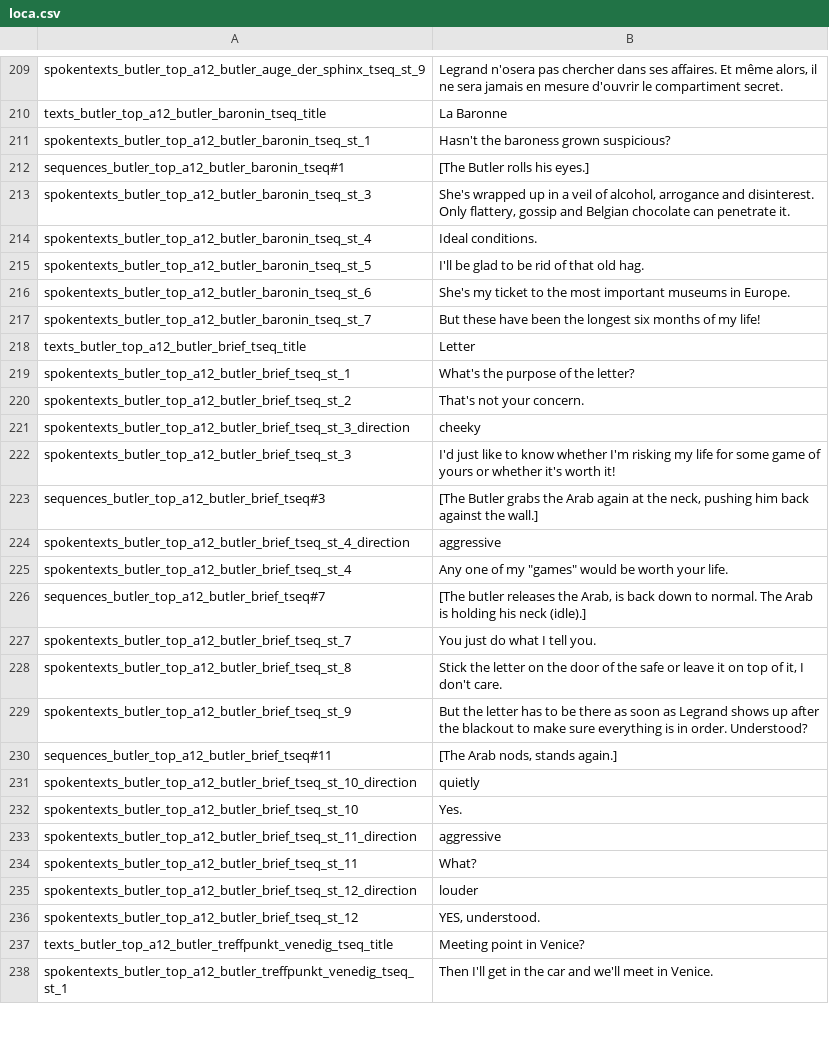
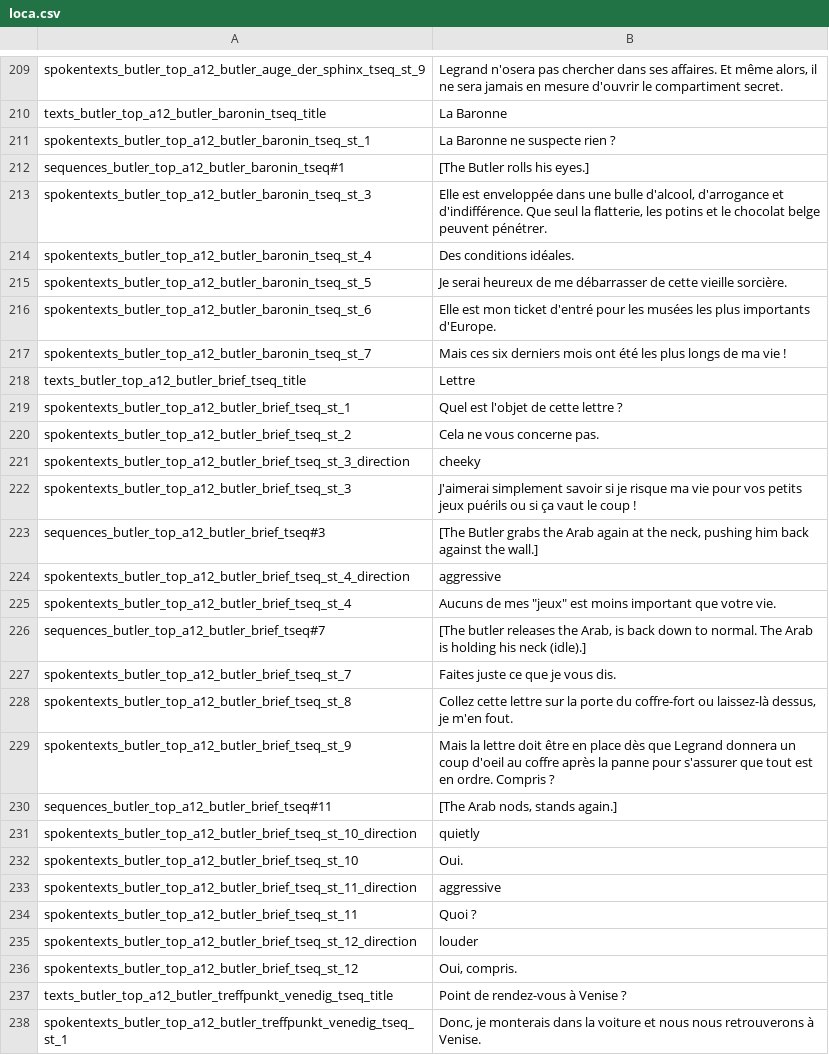
Before and after one commit to Smash15195/Traduction-Francaise-The-Raven---Chapter-2---Ancestry-of-Lies, a CSV file: episode_2/lang/fr/text/abschnitt_12/loca.csv, drawn as a sheet; only a part is shown, gaps mark what is left out; the diff covers the shown part only.

```diff
--- a/episode_2/lang/fr/text/abschnitt_12/loca.csv
+++ b/episode_2/lang/fr/text/abschnitt_12/loca.csv
@@ -210,29 +210,29 @@ spokentexts_butler_top_a12_butler_auge_der_sphinx_tseq_st_9;Legrand n'osera pas
 texts_butler_top_a12_butler_baronin_tseq_title;La Baronne
-spokentexts_butler_top_a12_butler_baronin_tseq_st_1;Hasn't the baroness grown suspicious?
+spokentexts_butler_top_a12_butler_baronin_tseq_st_1;La Baronne ne suspecte rien ?
 sequences_butler_top_a12_butler_baronin_tseq#1;[The Butler rolls his eyes.]
-spokentexts_butler_top_a12_butler_baronin_tseq_st_3;She's wrapped up in a veil of alcohol, arrogance and disinterest. Only flattery, gossip and Belgian chocolate can penetrate it.
-spokentexts_butler_top_a12_butler_baronin_tseq_st_4;Ideal conditions.
-spokentexts_butler_top_a12_butler_baronin_tseq_st_5;I'll be glad to be rid of that old hag.
-spokentexts_butler_top_a12_butler_baronin_tseq_st_6;She's my ticket to the most important museums in Europe.
-spokentexts_butler_top_a12_butler_baronin_tseq_st_7;But these have been the longest six months of my life!
-texts_butler_top_a12_butler_brief_tseq_title;Letter
-spokentexts_butler_top_a12_butler_brief_tseq_st_1;What's the purpose of the letter?
-spokentexts_butler_top_a12_butler_brief_tseq_st_2;That's not your concern.
+spokentexts_butler_top_a12_butler_baronin_tseq_st_3;Elle est enveloppée dans une bulle d'alcool, d'arrogance et d'indifférence. Que seul la flatterie, les potins et le chocolat belge peuvent pénétrer.
+spokentexts_butler_top_a12_butler_baronin_tseq_st_4;Des conditions idéales.
+spokentexts_butler_top_a12_butler_baronin_tseq_st_5;Je serai heureux de me débarrasser de cette vieille sorcière.
+spokentexts_butler_top_a12_butler_baronin_tseq_st_6;Elle est mon ticket d'entré pour les musées les plus importants d'Europe.
+spokentexts_butler_top_a12_butler_baronin_tseq_st_7;Mais ces six derniers mois ont été les plus longs de ma vie !
+texts_butler_top_a12_butler_brief_tseq_title;Lettre
+spokentexts_butler_top_a12_butler_brief_tseq_st_1;Quel est l'objet de cette lettre ?
+spokentexts_butler_top_a12_butler_brief_tseq_st_2;Cela ne vous concerne pas.
 spokentexts_butler_top_a12_butler_brief_tseq_st_3_direction;cheeky
-spokentexts_butler_top_a12_butler_brief_tseq_st_3;I'd just like to know whether I'm risking my life for some game of yours or whether it's worth it!
+spokentexts_butler_top_a12_butler_brief_tseq_st_3;J'aimerai simplement savoir si je risque ma vie pour vos petits jeux puérils ou si ça vaut le coup !
 sequences_butler_top_a12_butler_brief_tseq#3;[The Butler grabs the Arab again at the neck, pushing him back against the wall.]
 spokentexts_butler_top_a12_butler_brief_tseq_st_4_direction;aggressive
-spokentexts_butler_top_a12_butler_brief_tseq_st_4;"Any one of my ""games"" would be worth your life."
+spokentexts_butler_top_a12_butler_brief_tseq_st_4;"Aucuns de mes ""jeux"" est moins important que votre vie."
 sequences_butler_top_a12_butler_brief_tseq#7;[The butler releases the Arab, is back down to normal. The Arab is holding his neck (idle).]
-spokentexts_butler_top_a12_butler_brief_tseq_st_7;You just do what I tell you.
-spokentexts_butler_top_a12_butler_brief_tseq_st_8;Stick the letter on the door of the safe or leave it on top of it, I don't care.
-spokentexts_butler_top_a12_butler_brief_tseq_st_9;But the letter has to be there as soon as Legrand shows up after the blackout to make sure everything is in order. Understood?
+spokentexts_butler_top_a12_butler_brief_tseq_st_7;Faites juste ce que je vous dis.
+spokentexts_butler_top_a12_butler_brief_tseq_st_8;Collez cette lettre sur la porte du coffre-fort ou laissez-là dessus, je m'en fout.
+spokentexts_butler_top_a12_butler_brief_tseq_st_9;Mais la lettre doit être en place dès que Legrand donnera un coup d'oeil au coffre après la panne pour s'assurer que tout est en ordre. Compris ?
 sequences_butler_top_a12_butler_brief_tseq#11;[The Arab nods, stands again.]
 spokentexts_butler_top_a12_butler_brief_tseq_st_10_direction;quietly
-spokentexts_butler_top_a12_butler_brief_tseq_st_10;Yes.
+spokentexts_butler_top_a12_butler_brief_tseq_st_10;Oui.
 spokentexts_butler_top_a12_butler_brief_tseq_st_11_direction;aggressive
-spokentexts_butler_top_a12_butler_brief_tseq_st_11;What?
+spokentexts_butler_top_a12_butler_brief_tseq_st_11;Quoi ?
 spokentexts_butler_top_a12_butler_brief_tseq_st_12_direction;louder
-spokentexts_butler_top_a12_butler_brief_tseq_st_12;YES, understood.
-texts_butler_top_a12_butler_treffpunkt_venedig_tseq_title;Meeting point in Venice?
-spokentexts_butler_top_a12_butler_treffpunkt_venedig_tseq_st_1;Then I'll get in the car and we'll meet in Venice.
+spokentexts_butler_top_a12_butler_brief_tseq_st_12;Oui, compris.
+texts_butler_top_a12_butler_treffpunkt_venedig_tseq_title;Point de rendez-vous à Venise ?
+spokentexts_butler_top_a12_butler_treffpunkt_venedig_tseq_st_1;Donc, je monterais dans la voiture et nous nous retrouverons à Venise.
```
Also changed, not shown: 78 edited cells elsewhere in this file.
